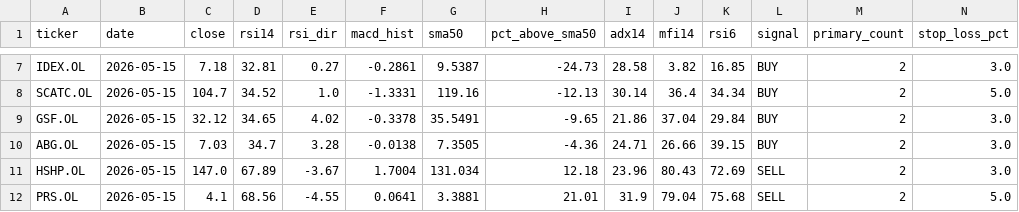
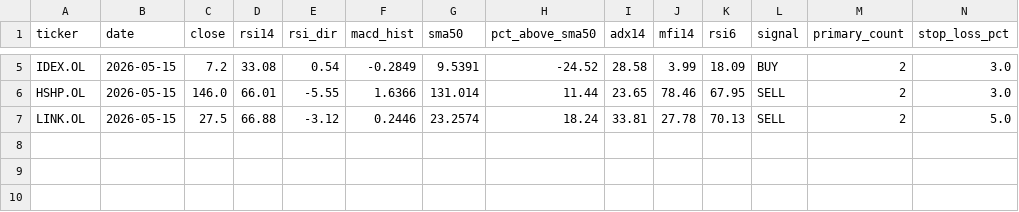
Before and after one commit to keresell-coder/oslo-screener, a CSV file: signals_only.csv, drawn as a sheet; only a part is shown, gaps mark what is left out; removed rows and columns are numbered as before the commit, all else as after; rows hold the shown columns only; the diff covers the shown part only; the diff names each change by its address in the sheet, - before the commit and + after, or states it on an @@ line.

```diff
--- a/signals_only.csv
+++ b/signals_only.csv
-C5 (close): 7.18
+C5 (close): 7.2
-D5 (rsi14): 32.81
+D5 (rsi14): 33.08
-E5 (rsi_dir): 0.27
+E5 (rsi_dir): 0.54
-F5 (macd_hist): -0.2861
+F5 (macd_hist): -0.2849
-G5 (sma50): 9.5387
+G5 (sma50): 9.5391
-H5 (pct_above_sma50): -24.73
+H5 (pct_above_sma50): -24.52
-J5 (mfi14): 3.82
+J5 (mfi14): 3.99
-K5 (rsi6): 16.85
+K5 (rsi6): 18.09
-row 8: SCATC.OL | 2026-05-15 | 104.7 | 34.52 | 1.0 | -1.3331 | 119.16 | -12.13 | 30.14 | 36.4 | 34.34 | BUY | 2 | 5.0
-row 9: GSF.OL | 2026-05-15 | 32.12 | 34.65 | 4.02 | -0.3378 | 35.5491 | -9.65 | 21.86 | 37.04 | 29.84 | BUY | 2 | 3.0
-row 10: ABG.OL | 2026-05-15 | 7.03 | 34.7 | 3.28 | -0.0138 | 7.3505 | -4.36 | 24.71 | 26.66 | 39.15 | BUY | 2 | 3.0
-C6 (close): 147.0
+C6 (close): 146.0
-D6 (rsi14): 67.89
+D6 (rsi14): 66.01
-E6 (rsi_dir): -3.67
+E6 (rsi_dir): -5.55
-F6 (macd_hist): 1.7004
+F6 (macd_hist): 1.6366
-G6 (sma50): 131.034
+G6 (sma50): 131.014
-H6 (pct_above_sma50): 12.18
+H6 (pct_above_sma50): 11.44
-I6 (adx14): 23.96
+I6 (adx14): 23.65
-J6 (mfi14): 80.43
+J6 (mfi14): 78.46
-K6 (rsi6): 72.69
+K6 (rsi6): 67.95
-row 12: PRS.OL | 2026-05-15 | 4.1 | 68.56 | -4.55 | 0.0641 | 3.3881 | 21.01 | 31.9 | 79.04 | 75.68 | SELL | 2 | 5.0
+row 7: LINK.OL | 2026-05-15 | 27.5 | 66.88 | -3.12 | 0.2446 | 23.2574 | 18.24 | 33.81 | 27.78 | 70.13 | SELL | 2 | 5.0
```
Also changed, not shown: 2 removed rows and 25 edited cells elsewhere in this file, buy.csv, invalid_tickers.csv, 9 other files.
